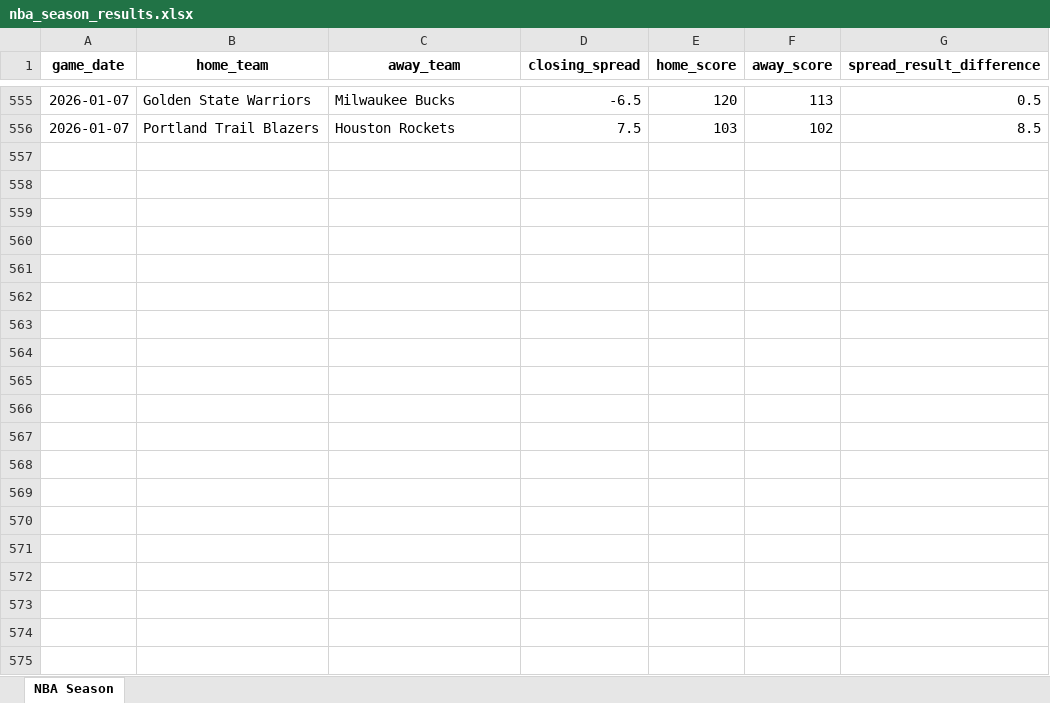
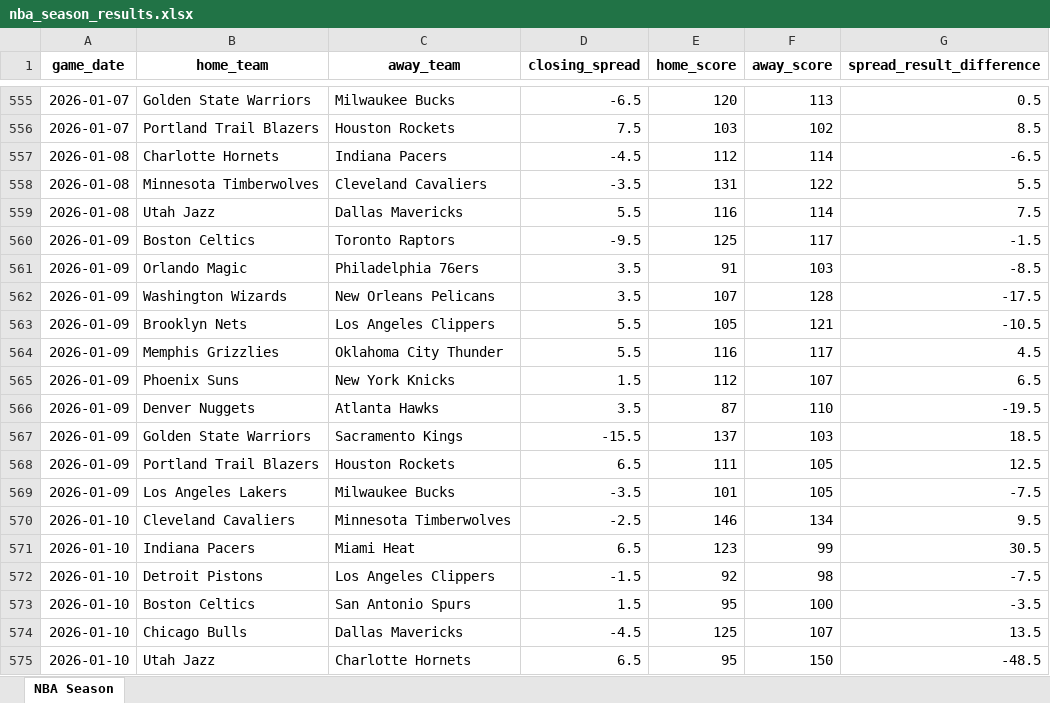
Before and after one commit to bbatch80/sports-betting, an Excel workbook: backend/data/results/nba_season_results.xlsx, sheet NBA Season, drawn as a sheet; only a part is shown, gaps mark what is left out; values as stored, in another font and other column widths than the file's, no borders; the diff covers the shown part only; the diff names each change by its address in the sheet, - before the commit and + after, or states it on an @@ line.

```diff
--- a/backend/data/results/nba_season_results.xlsx (sheet NBA Season)
+++ b/backend/data/results/nba_season_results.xlsx (sheet NBA Season)
+row 557: 2026-01-08 | Charlotte Hornets | Indiana Pacers | -4.5 | 112 | 114 | -6.5
+row 558: 2026-01-08 | Minnesota Timberwolves | Cleveland Cavaliers | -3.5 | 131 | 122 | 5.5
+row 559: 2026-01-08 | Utah Jazz | Dallas Mavericks | 5.5 | 116 | 114 | 7.5
+row 560: 2026-01-09 | Boston Celtics | Toronto Raptors | -9.5 | 125 | 117 | -1.5
+row 561: 2026-01-09 | Orlando Magic | Philadelphia 76ers | 3.5 | 91 | 103 | -8.5
+row 562: 2026-01-09 | Washington Wizards | New Orleans Pelicans | 3.5 | 107 | 128 | -17.5
+row 563: 2026-01-09 | Brooklyn Nets | Los Angeles Clippers | 5.5 | 105 | 121 | -10.5
+row 564: 2026-01-09 | Memphis Grizzlies | Oklahoma City Thunder | 5.5 | 116 | 117 | 4.5
+row 565: 2026-01-09 | Phoenix Suns | New York Knicks | 1.5 | 112 | 107 | 6.5
+row 566: 2026-01-09 | Denver Nuggets | Atlanta Hawks | 3.5 | 87 | 110 | -19.5
+row 567: 2026-01-09 | Golden State Warriors | Sacramento Kings | -15.5 | 137 | 103 | 18.5
+row 568: 2026-01-09 | Portland Trail Blazers | Houston Rockets | 6.5 | 111 | 105 | 12.5
+row 569: 2026-01-09 | Los Angeles Lakers | Milwaukee Bucks | -3.5 | 101 | 105 | -7.5
+row 570: 2026-01-10 | Cleveland Cavaliers | Minnesota Timberwolves | -2.5 | 146 | 134 | 9.5
+row 571: 2026-01-10 | Indiana Pacers | Miami Heat | 6.5 | 123 | 99 | 30.5
+row 572: 2026-01-10 | Detroit Pistons | Los Angeles Clippers | -1.5 | 92 | 98 | -7.5
+row 573: 2026-01-10 | Boston Celtics | San Antonio Spurs | 1.5 | 95 | 100 | -3.5
+row 574: 2026-01-10 | Chicago Bulls | Dallas Mavericks | -4.5 | 125 | 107 | 13.5
+row 575: 2026-01-10 | Utah Jazz | Charlotte Hornets | 6.5 | 95 | 150 | -48.5
```
Also changed, not shown: 16 added rows elsewhere in this sheet, backend/data/results/ncaam_season_results.xlsx, backend/data/results/nfl_season_results.xlsx, 25 other files.
